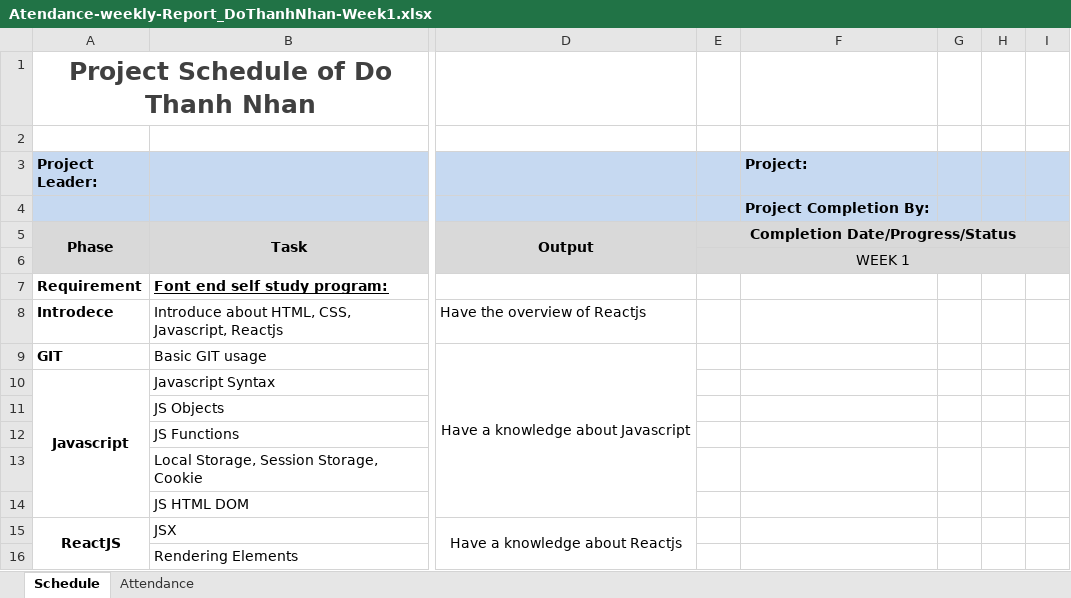
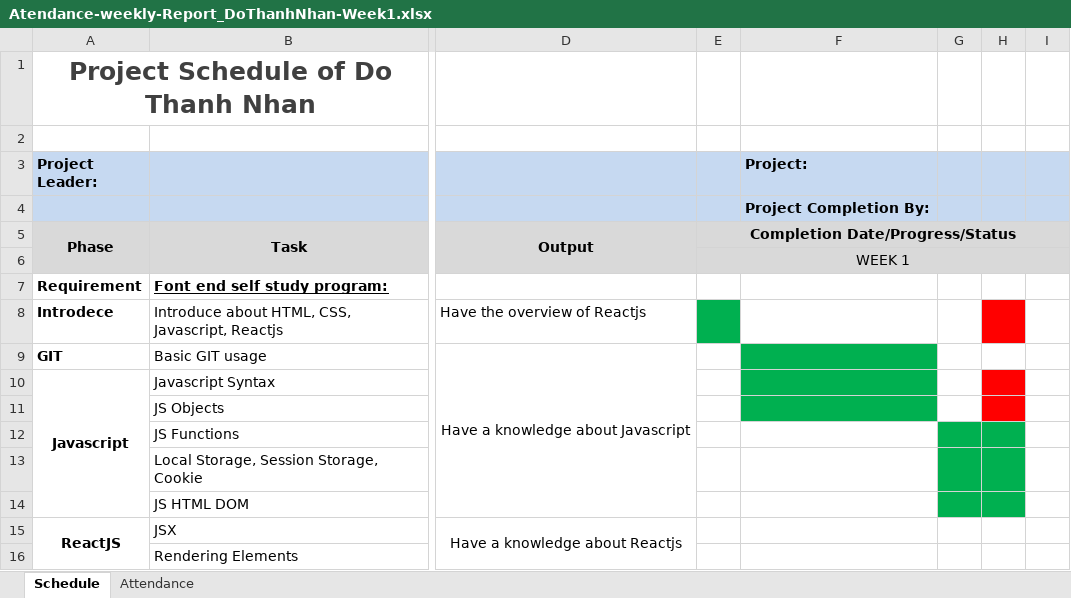
Before and after one commit to thonghv/Intership, an Excel workbook: _nhandt/Atendance-weekly-Report_DoThanhNhan-Week1.xlsx, sheet Schedule, drawn as a sheet; only a part is shown, gaps mark what is left out; values as stored, in another font and other column widths than the file's, no borders; the diff names each change by its address in the sheet, - before the commit and + after, or states it on an @@ line.

```diff
--- a/_nhandt/Atendance-weekly-Report_DoThanhNhan-Week1.xlsx (sheet Schedule)
+++ b/_nhandt/Atendance-weekly-Report_DoThanhNhan-Week1.xlsx (sheet Schedule)
-E8 fill: none
+E8 fill: #00B050
-H8 fill: none
+H8 fill: #FF0000
-F9:F11 fill: none
+F9:F11 fill: #00B050
-H10:H11 fill: none
+H10:H11 fill: #FF0000
-G12:H14 fill: none
+G12:H14 fill: #00B050
```
Also changed, not shown: 2 other files.
